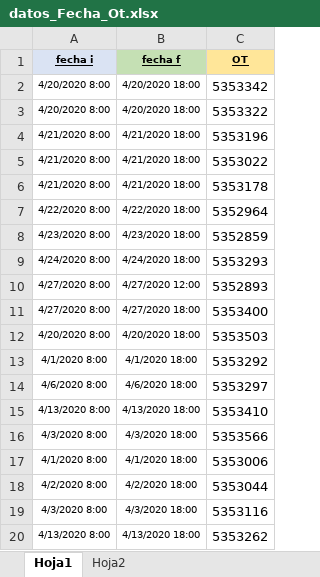
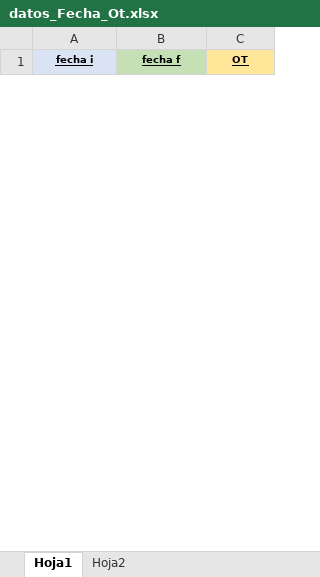
Before and after one commit to INFINITY-RUBER/ROBOTS-UIPATH, an Excel workbook: Robot-colocar-fechas_Tareas/datos excel/datos_Fecha_Ot.xlsx, sheet Hoja1, drawn as a sheet; only a part is shown; values as stored, in another font and other column widths than the file's, no borders; conditional formats not drawn; removed rows and columns are numbered as before the commit, all else as after; the diff covers the shown part only; the diff names each change by its address in the sheet, - before the commit and + after, or states it on an @@ line.

```diff
--- a/Robot-colocar-fechas_Tareas/datos excel/datos_Fecha_Ot.xlsx (sheet Hoja1)
+++ b/Robot-colocar-fechas_Tareas/datos excel/datos_Fecha_Ot.xlsx (sheet Hoja1)
-row 2: 4/20/2020 8:00 | 4/20/2020 18:00 | 5353342
-row 3: 4/20/2020 8:00 | 4/20/2020 18:00 | 5353322
-row 4: 4/21/2020 8:00 | 4/21/2020 18:00 | 5353196
-row 5: 4/21/2020 8:00 | 4/21/2020 18:00 | 5353022
-row 6: 4/21/2020 8:00 | 4/21/2020 18:00 | 5353178
-row 7: 4/22/2020 8:00 | 4/22/2020 18:00 | 5352964
-row 8: 4/23/2020 8:00 | 4/23/2020 18:00 | 5352859
-row 9: 4/24/2020 8:00 | 4/24/2020 18:00 | 5353293
-row 10: 4/27/2020 8:00 | 4/27/2020 12:00 | 5352893
-row 11: 4/27/2020 8:00 | 4/27/2020 18:00 | 5353400
-row 12: 4/20/2020 8:00 | 4/20/2020 18:00 | 5353503
-row 13: 4/1/2020 8:00 | 4/1/2020 18:00 | 5353292
-row 14: 4/6/2020 8:00 | 4/6/2020 18:00 | 5353297
-row 15: 4/13/2020 8:00 | 4/13/2020 18:00 | 5353410
-row 16: 4/3/2020 8:00 | 4/3/2020 18:00 | 5353566
-row 17: 4/1/2020 8:00 | 4/1/2020 18:00 | 5353006
-row 18: 4/2/2020 8:00 | 4/2/2020 18:00 | 5353044
-row 19: 4/3/2020 8:00 | 4/3/2020 18:00 | 5353116
-row 20: 4/13/2020 8:00 | 4/13/2020 18:00 | 5353262
```
Also changed, not shown: 10 added rows and 241 removed rows elsewhere in this sheet, sheet Hoja2, 2020_CREACION_OT_ARTI-CONFIG/datos excel/datos_OT.xlsx, BUSCAR EN MAXIMO CARGAS/data/datos.xlsx, 34 other files.
